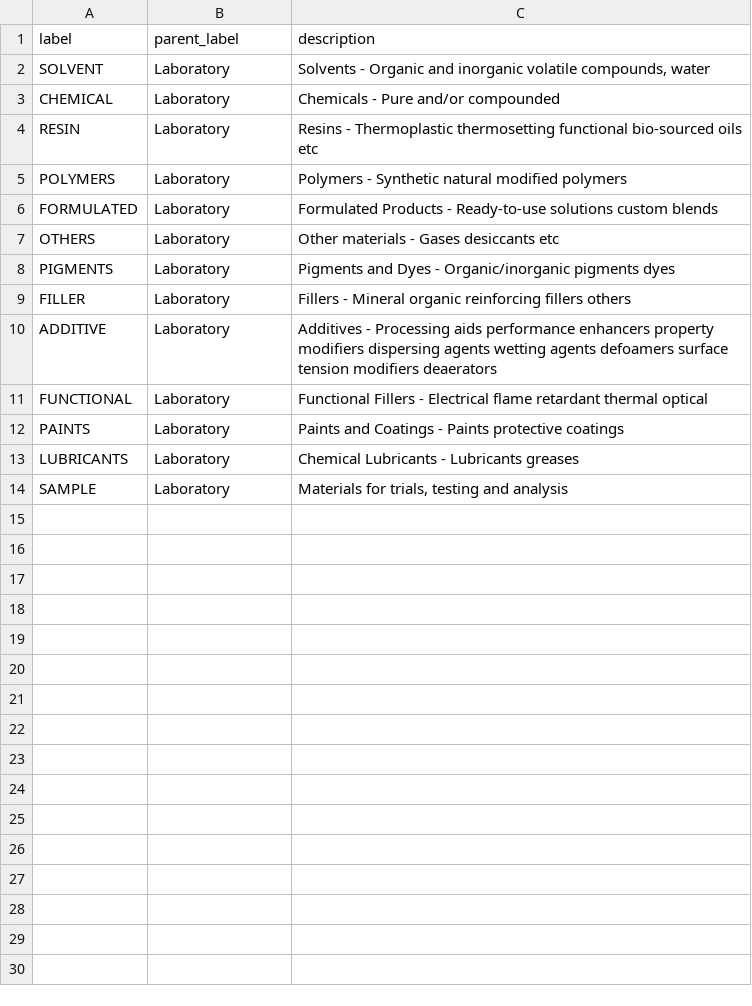
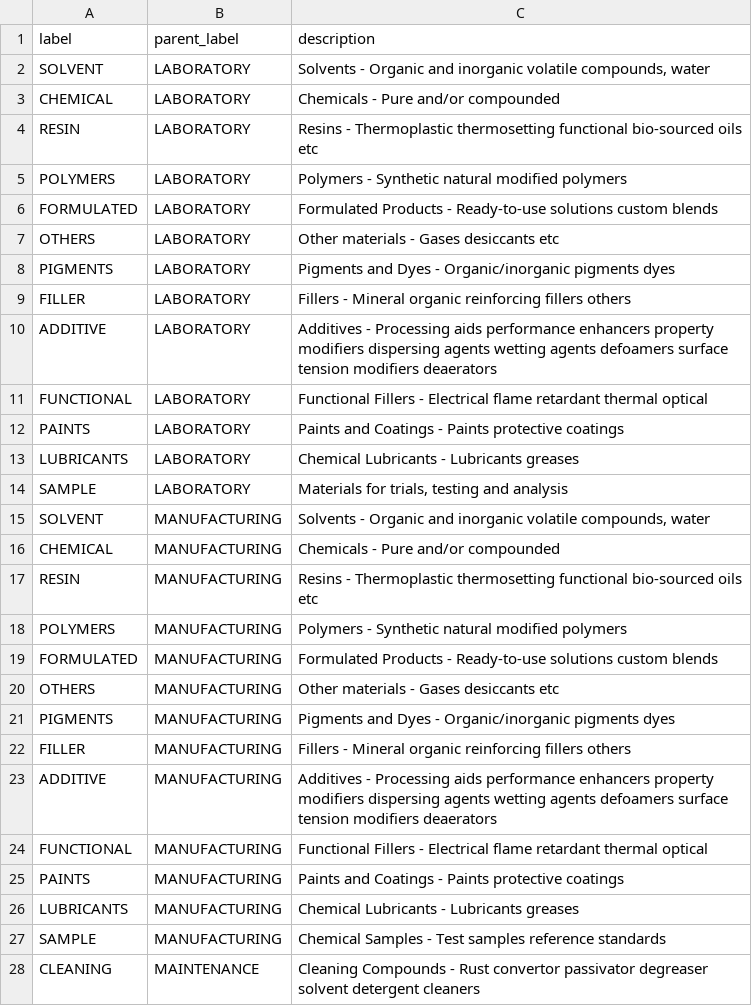
Before and after one commit to aummind/dolibarr, a CSV file: scripts/import-templates/categories.csv, drawn as a sheet; only a part is shown; the diff covers the shown part only.

Commit message:
chore(import): replace categories.csv with provided LABORATORY/MANUFACTURING/MAINTENANCE/SAFETY dataset (proper CSV quoting)

```diff
--- a/scripts/import-templates/categories.csv
+++ b/scripts/import-templates/categories.csv
@@ -1,14 +1,28 @@
 label,parent_label,description
-SOLVENT,Laboratory,"Solvents - Organic and inorganic volatile compounds, water"
-CHEMICAL,Laboratory,Chemicals - Pure and/or compounded
-RESIN,Laboratory,Resins - Thermoplastic thermosetting functional bio-sourced oils etc
-POLYMERS,Laboratory,Polymers - Synthetic natural modified polymers
-FORMULATED,Laboratory,Formulated Products - Ready-to-use solutions custom blends
-OTHERS,Laboratory,Other materials - Gases desiccants etc
-PIGMENTS,Laboratory,Pigments and Dyes - Organic/inorganic pigments dyes
-FILLER,Laboratory,Fillers - Mineral organic reinforcing fillers others
-ADDITIVE,Laboratory,Additives - Processing aids performance enhancers property modifiers dispersing agents wetting agents defoamers surface tension modifiers deaerators
-FUNCTIONAL,Laboratory,Functional Fillers - Electrical flame retardant thermal optical
-PAINTS,Laboratory,Paints and Coatings - Paints protective coatings
-LUBRICANTS,Laboratory,Chemical Lubricants - Lubricants greases
-SAMPLE,Laboratory,"Materials for trials, testing and analysis"
+SOLVENT,LABORATORY,"Solvents - Organic and inorganic volatile compounds, water"
+CHEMICAL,LABORATORY,Chemicals - Pure and/or compounded
+RESIN,LABORATORY,Resins - Thermoplastic thermosetting functional bio-sourced oils etc
+POLYMERS,LABORATORY,Polymers - Synthetic natural modified polymers
+FORMULATED,LABORATORY,Formulated Products - Ready-to-use solutions custom blends
+OTHERS,LABORATORY,Other materials - Gases desiccants etc
+PIGMENTS,LABORATORY,Pigments and Dyes - Organic/inorganic pigments dyes
+FILLER,LABORATORY,Fillers - Mineral organic reinforcing fillers others
+ADDITIVE,LABORATORY,Additives - Processing aids performance enhancers property modifiers dispersing agents wetting agents defoamers surface tension modifiers deaerators
+FUNCTIONAL,LABORATORY,Functional Fillers - Electrical flame retardant thermal optical
+PAINTS,LABORATORY,Paints and Coatings - Paints protective coatings
+LUBRICANTS,LABORATORY,Chemical Lubricants - Lubricants greases
+SAMPLE,LABORATORY,"Materials for trials, testing and analysis"
+SOLVENT,MANUFACTURING,"Solvents - Organic and inorganic volatile compounds, water"
+CHEMICAL,MANUFACTURING,Chemicals - Pure and/or compounded
+RESIN,MANUFACTURING,Resins - Thermoplastic thermosetting functional bio-sourced oils etc
+POLYMERS,MANUFACTURING,Polymers - Synthetic natural modified polymers
+FORMULATED,MANUFACTURING,Formulated Products - Ready-to-use solutions custom blends
+OTHERS,MANUFACTURING,Other materials - Gases desiccants etc
+PIGMENTS,MANUFACTURING,Pigments and Dyes - Organic/inorganic pigments dyes
+FILLER,MANUFACTURING,Fillers - Mineral organic reinforcing fillers others
+ADDITIVE,MANUFACTURING,Additives - Processing aids performance enhancers property modifiers dispersing agents wetting agents defoamers surface tension modifiers deaerators
+FUNCTIONAL,MANUFACTURING,Functional Fillers - Electrical flame retardant thermal optical
+PAINTS,MANUFACTURING,Paints and Coatings - Paints protective coatings
+LUBRICANTS,MANUFACTURING,Chemical Lubricants - Lubricants greases
+SAMPLE,MANUFACTURING,Chemical Samples - Test samples reference standards
+CLEANING,MAINTENANCE,Cleaning Compounds - Rust convertor passivator degreaser solvent detergent cleaners
```
Also changed, not shown: 9 added rows elsewhere in this file.
